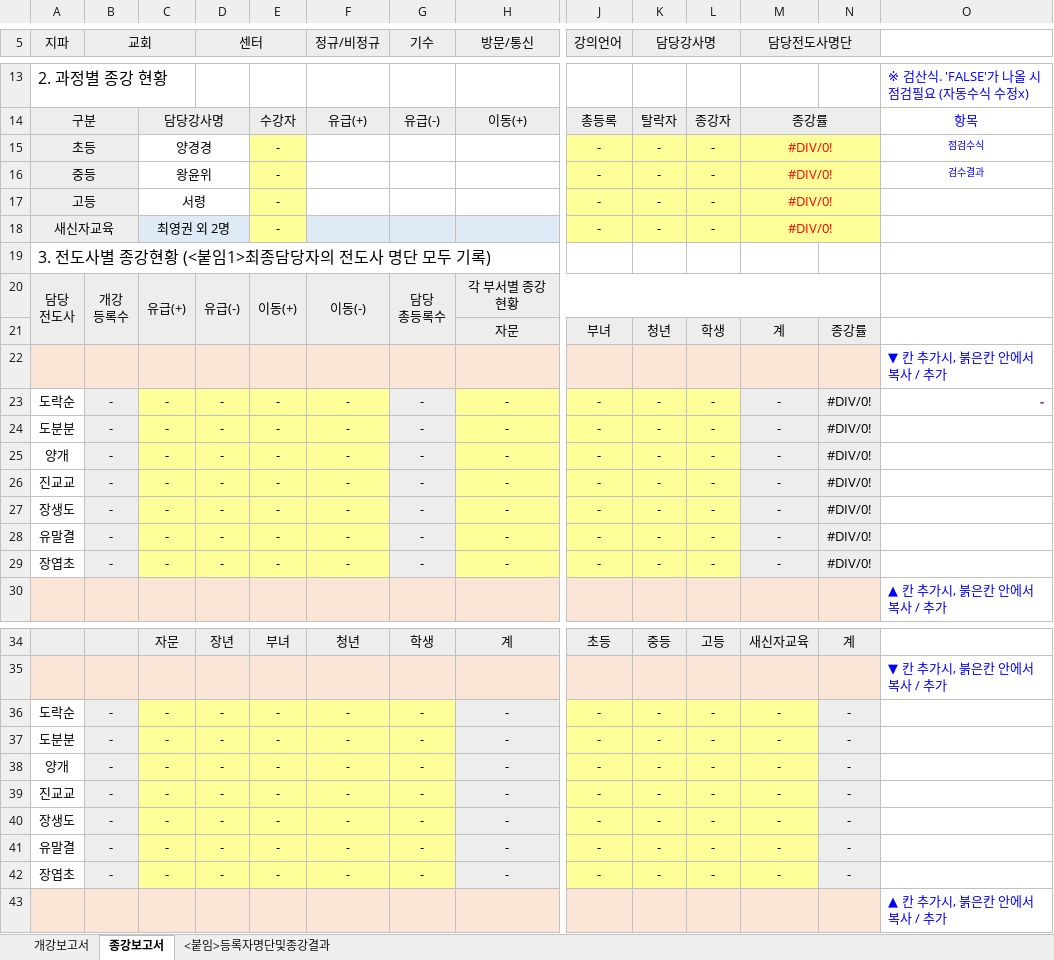
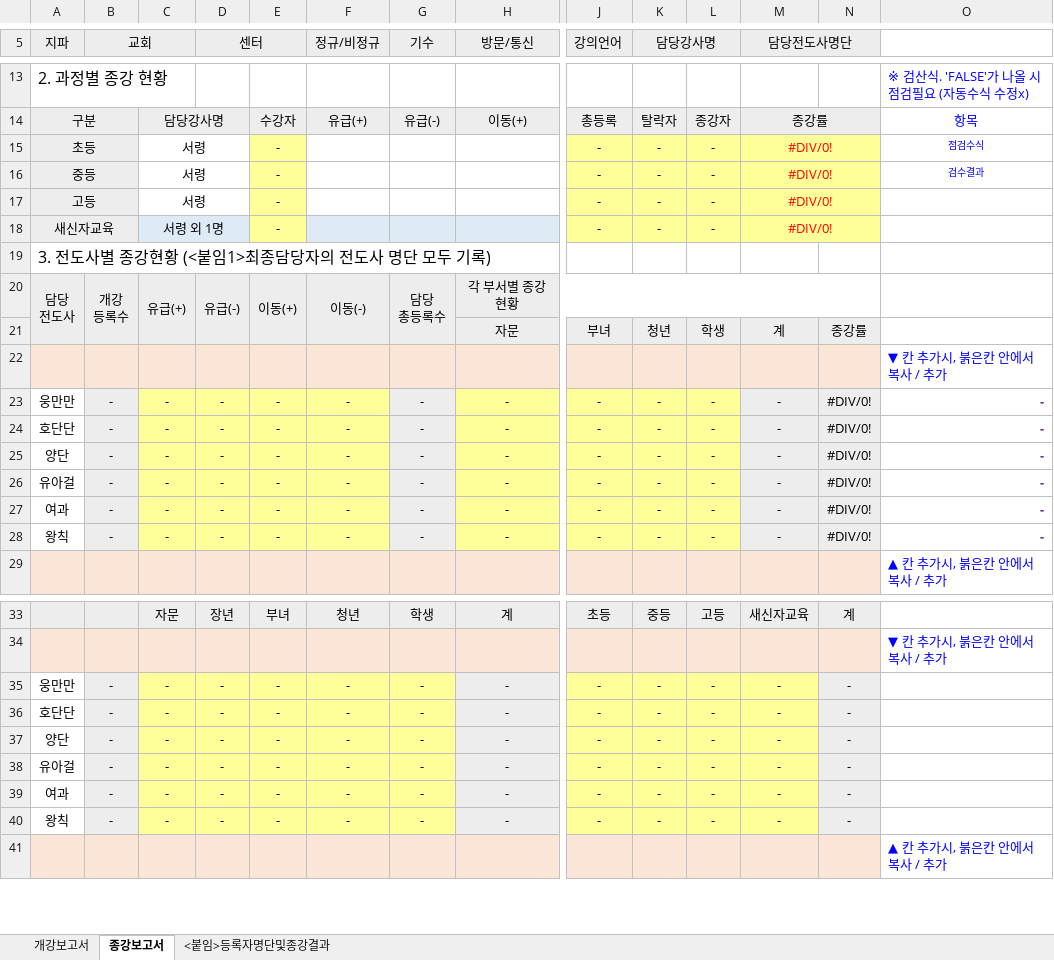
Before and after one commit to shouwenbo/scjcode, an Excel workbook: BatchTranslateApp/template/一开韩文模板.xlsx, sheet 종강보고서, drawn as a sheet; only a part is shown, gaps mark what is left out; values as stored, in another font and other column widths than the file's, no borders; conditional formats not drawn; removed rows and columns are numbered as before the commit, all else as after; rows hold the shown columns only; the diff covers the shown part only; the diff names each change by its address in the sheet, - before the commit and + after, or states it on an @@ line.

```diff
--- a/BatchTranslateApp/template/一开韩文模板.xlsx (sheet 종강보고서)
+++ b/BatchTranslateApp/template/一开韩文模板.xlsx (sheet 종강보고서)
-C15: 양경경
+C15: 서령
-C16: 왕윤위
+C16: 서령
-C18: 최영권 외 2명
+C18: 서령 외 1명
-A23 (지파): 도락순
+A23 (지파): 웅만만
-A24 (지파): 도분분
+A24 (지파): 호단단
-O24:O28: (empty)
+O24:O28: -
-A25 (지파): 양개
+A25 (지파): 양단
-A26 (지파): 진교교
+A26 (지파): 유아걸
-A27 (지파): 장생도
+A27 (지파): 여과
-A28 (지파): 유말결
+A28 (지파): 왕칙
-row 29: 장엽초 | - | - | - | - | - | - | - | - | - | - | - | #DIV/0!
-A35 (지파): 도락순
+A35 (지파): 웅만만
-A36 (지파): 도분분
+A36 (지파): 호단단
-A37 (지파): 양개
+A37 (지파): 양단
-A38 (지파): 진교교
+A38 (지파): 유아걸
-A39 (지파): 장생도
+A39 (지파): 여과
-A40 (지파): 유말결
+A40 (지파): 왕칙
-row 42: 장엽초 | - | - | - | - | - | - | - | - | - | - | - | -
```
Also changed, not shown: 1 added row, 2 removed rows, 13 edited cells and cell formats elsewhere in this sheet, sheet 개강보고서, sheet <붙임>등록자명단및종강결과, formulas that keep their value, hidden cells, BatchTranslateApp/template/二开韩文模板.xlsx, 7 other files.
